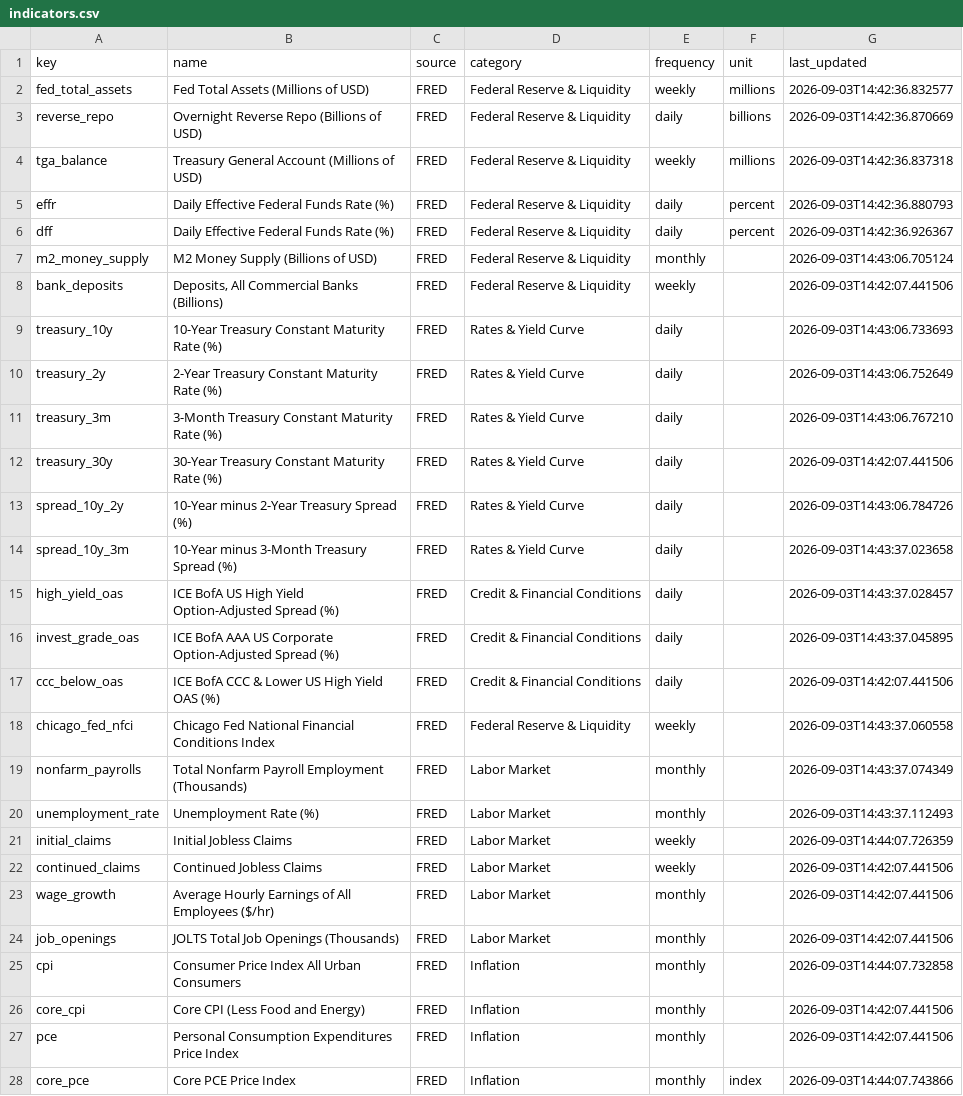
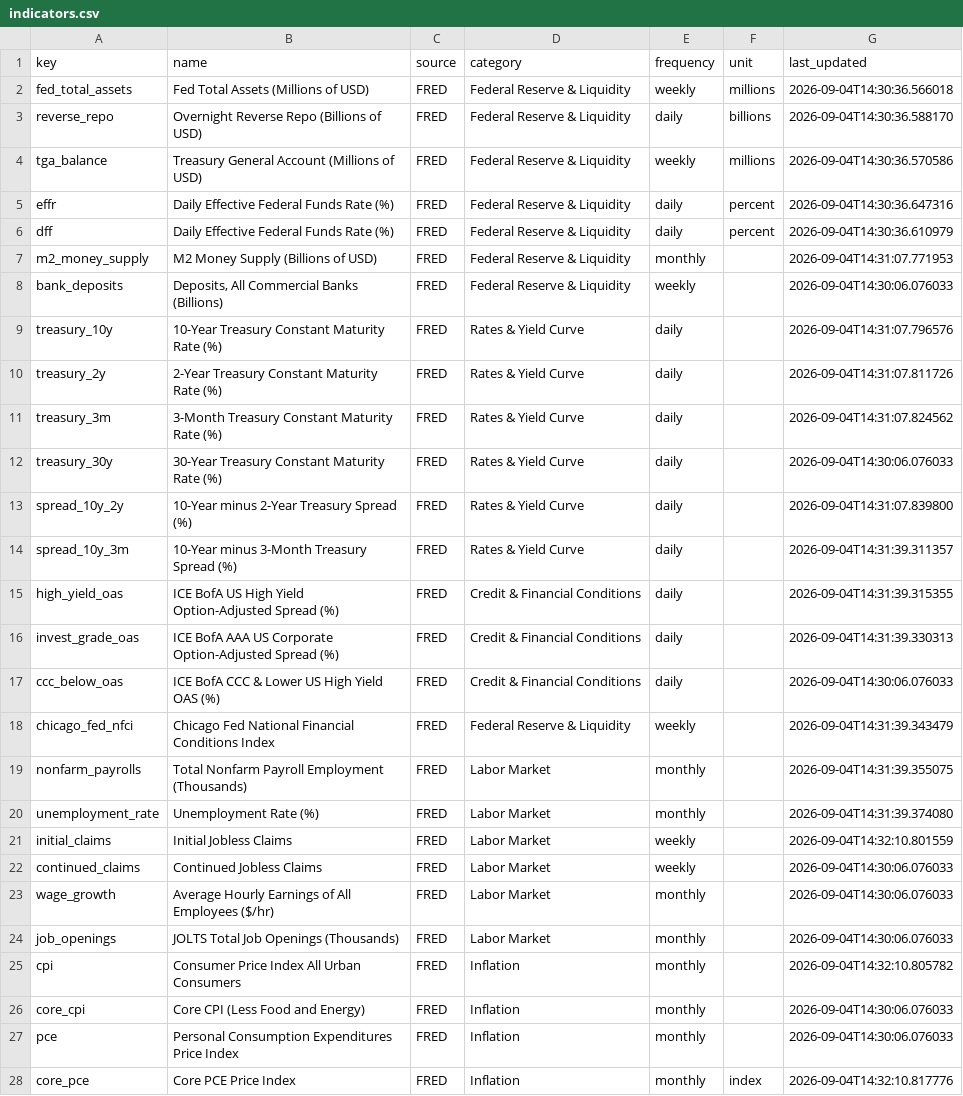
Before and after one commit to bronson113/macro_analysis, a CSV file: data/indicators.csv, drawn as a sheet; only a part is shown; the diff covers the shown part only; the diff names each change by its address in the sheet, - before the commit and + after, or states it on an @@ line.

```diff
--- a/data/indicators.csv
+++ b/data/indicators.csv
-G2 (last_updated): 2026-09-03T14:42:36.832577
+G2 (last_updated): 2026-09-04T14:30:36.566018
-G3 (last_updated): 2026-09-03T14:42:36.870669
+G3 (last_updated): 2026-09-04T14:30:36.588170
-G4 (last_updated): 2026-09-03T14:42:36.837318
+G4 (last_updated): 2026-09-04T14:30:36.570586
-G5 (last_updated): 2026-09-03T14:42:36.880793
+G5 (last_updated): 2026-09-04T14:30:36.647316
-G6 (last_updated): 2026-09-03T14:42:36.926367
+G6 (last_updated): 2026-09-04T14:30:36.610979
-G7 (last_updated): 2026-09-03T14:43:06.705124
+G7 (last_updated): 2026-09-04T14:31:07.771953
-G8 (last_updated): 2026-09-03T14:42:07.441506
+G8 (last_updated): 2026-09-04T14:30:06.076033
-G9 (last_updated): 2026-09-03T14:43:06.733693
+G9 (last_updated): 2026-09-04T14:31:07.796576
-G10 (last_updated): 2026-09-03T14:43:06.752649
+G10 (last_updated): 2026-09-04T14:31:07.811726
-G11 (last_updated): 2026-09-03T14:43:06.767210
+G11 (last_updated): 2026-09-04T14:31:07.824562
-G12 (last_updated): 2026-09-03T14:42:07.441506
+G12 (last_updated): 2026-09-04T14:30:06.076033
-G13 (last_updated): 2026-09-03T14:43:06.784726
+G13 (last_updated): 2026-09-04T14:31:07.839800
-G14 (last_updated): 2026-09-03T14:43:37.023658
+G14 (last_updated): 2026-09-04T14:31:39.311357
-G15 (last_updated): 2026-09-03T14:43:37.028457
+G15 (last_updated): 2026-09-04T14:31:39.315355
-G16 (last_updated): 2026-09-03T14:43:37.045895
+G16 (last_updated): 2026-09-04T14:31:39.330313
-G17 (last_updated): 2026-09-03T14:42:07.441506
+G17 (last_updated): 2026-09-04T14:30:06.076033
-G18 (last_updated): 2026-09-03T14:43:37.060558
+G18 (last_updated): 2026-09-04T14:31:39.343479
-G19 (last_updated): 2026-09-03T14:43:37.074349
+G19 (last_updated): 2026-09-04T14:31:39.355075
-G20 (last_updated): 2026-09-03T14:43:37.112493
+G20 (last_updated): 2026-09-04T14:31:39.374080
-G21 (last_updated): 2026-09-03T14:44:07.726359
+G21 (last_updated): 2026-09-04T14:32:10.801559
-G22:G24 (last_updated): 2026-09-03T14:42:07.441506
+G22:G24 (last_updated): 2026-09-04T14:30:06.076033
-G25 (last_updated): 2026-09-03T14:44:07.732858
+G25 (last_updated): 2026-09-04T14:32:10.805782
-G26:G27 (last_updated): 2026-09-03T14:42:07.441506
+G26:G27 (last_updated): 2026-09-04T14:30:06.076033
-G28 (last_updated): 2026-09-03T14:44:07.743866
+G28 (last_updated): 2026-09-04T14:32:10.817776
```
Also changed, not shown: 22 edited cells elsewhere in this file, data/consensus.csv, data/source_health.csv, 13 other files.
